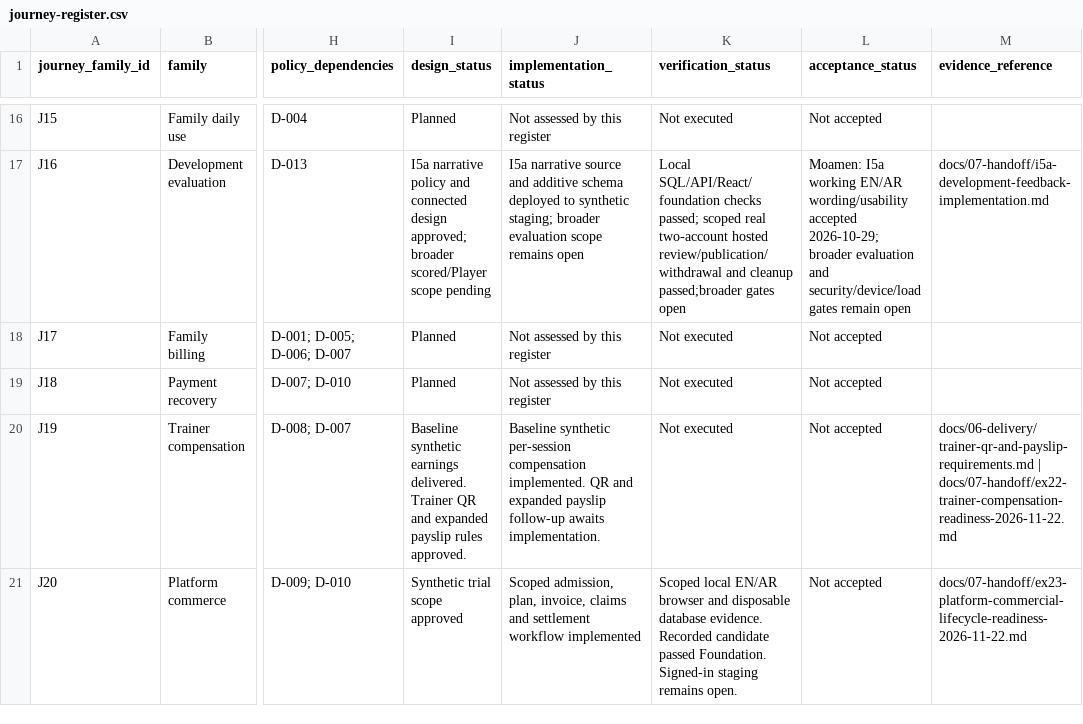
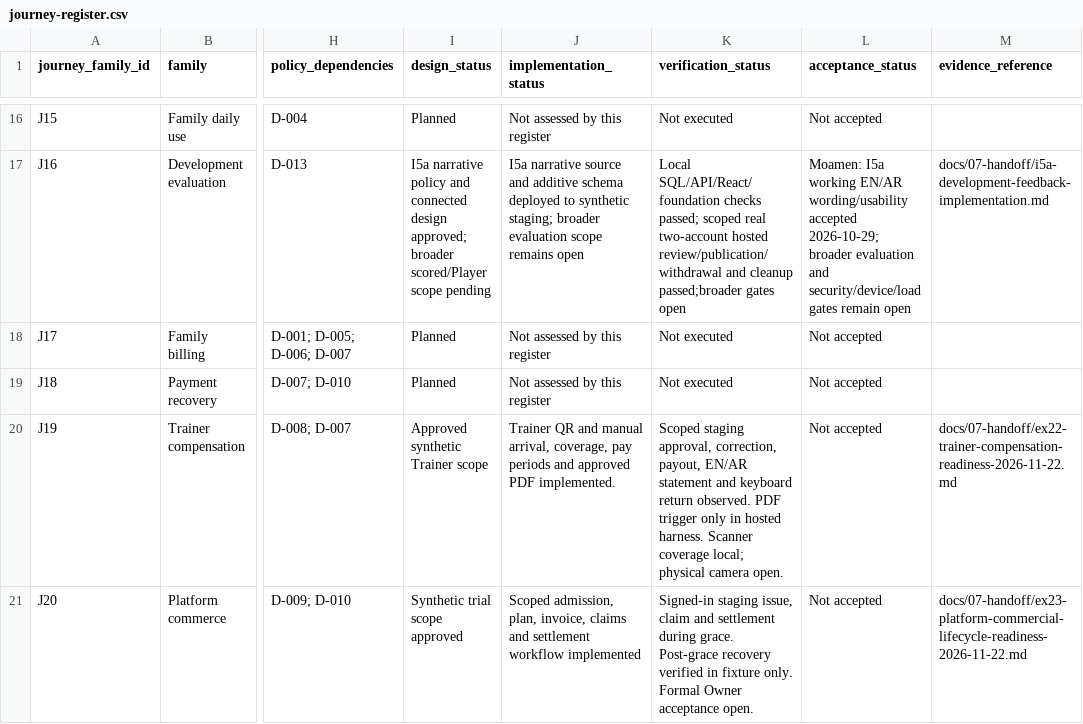
Before and after one commit to nahrplatform-rgb/academyos-web, a CSV file: docs/03-design/journey-register.csv, drawn as a sheet; only a part is shown, gaps mark what is left out; the diff covers the shown part only; the diff names each change by its address in the sheet, - before the commit and + after, or states it on an @@ line.

```diff
--- a/docs/03-design/journey-register.csv
+++ b/docs/03-design/journey-register.csv
-I20 (design_status): Baseline synthetic earnings delivered. Trainer QR and expanded payslip rules approved.
+I20 (design_status): Approved synthetic Trainer scope
-J20 (implementation_status): Baseline synthetic per-session compensation implemented. QR and expanded payslip follow-up awaits implementation.
+J20 (implementation_status): Trainer QR and manual arrival, coverage, pay periods and approved PDF implemented.
-K20 (verification_status): Not executed
+K20 (verification_status): Scoped staging approval, correction, payout, EN/AR statement and keyboard return observed. PDF trigger only in hosted harness. Scanner coverage local; physical camera open.
-M20 (evidence_reference): docs/06-delivery/trainer-qr-and-payslip-requirements.md | docs/07-handoff/ex22-trainer-compensation-readiness-2026-11-22.md
+M20 (evidence_reference): docs/07-handoff/ex22-trainer-compensation-readiness-2026-11-22.md
-K21 (verification_status): Scoped local EN/AR browser and disposable database evidence. Recorded candidate passed Foundation. Signed-in staging remains open.
+K21 (verification_status): Signed-in staging issue, claim and settlement during grace. Post-grace recovery verified in fixture only. Formal Owner acceptance open.
```
Also changed, not shown: 10 edited cells elsewhere in this file, docs/06-delivery/app-implementation-action-matrix.csv, docs/06-delivery/app-implementation-screen-matrix.csv, 33 other files.
